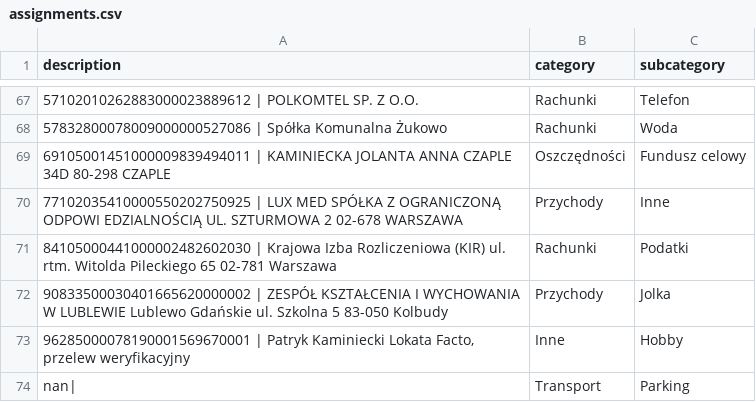
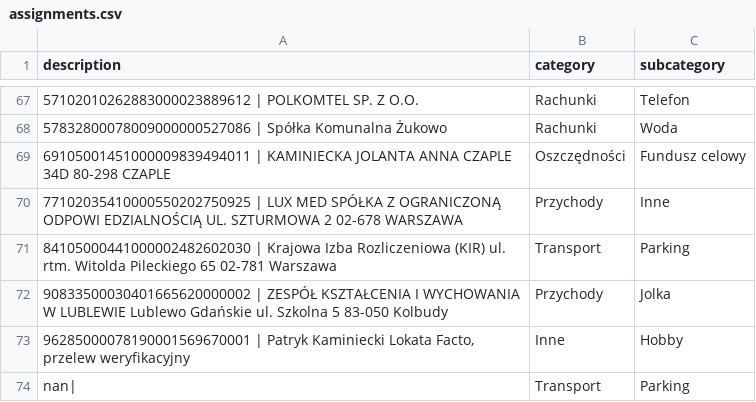
Before and after one commit to patrykkaminiecki/KategoryzatorTransakcjiWeb, a CSV file: assignments.csv, drawn as a sheet; only a part is shown, gaps mark what is left out.

Commit message:
Update assignments.csv - 2025-07-18 13:15:24

```diff
--- a/assignments.csv
+++ b/assignments.csv
@@ -70,3 +70,3 @@ description,category,subcategory
 77102035410000550202750925 | LUX MED SPÓŁKA Z OGRANICZONĄ ODPOWI EDZIALNOŚCIĄ UL. SZTURMOWA 2 02-678 WARSZAWA,Przychody,Inne
-84105000441000002482602030 | Krajowa Izba Rozliczeniowa (KIR) ul. rtm. Witolda Pileckiego 65 02-781 Warszawa,Rachunki,Podatki
+84105000441000002482602030 | Krajowa Izba Rozliczeniowa (KIR) ul. rtm. Witolda Pileckiego 65 02-781 Warszawa,Transport,Parking
 90833500030401665620000002 | ZESPÓŁ KSZTAŁCENIA I WYCHOWANIA W LUBLEWIE Lublewo Gdańskie ul. Szkolna 5 83-050 Kolbudy,Przychody,Jolka
```
